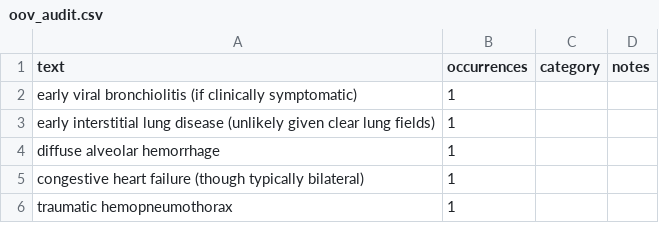
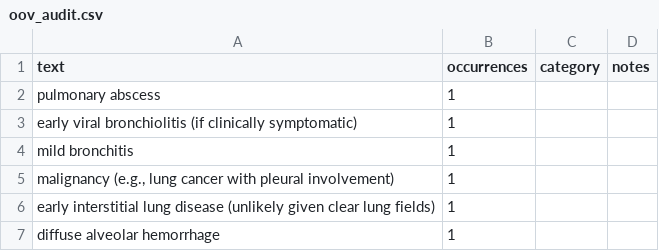
Before and after one commit to CodeWracker/AgentXray, a CSV file: analysis/exp1/oov_audit.csv, drawn as a sheet; only a part is shown; the shorter side is filled out with more unchanged rows; the diff covers the shown part only.

```diff
--- a/analysis/exp1/oov_audit.csv
+++ b/analysis/exp1/oov_audit.csv
@@ -1,3 +1,6 @@
 text,occurrences,category,notes
+pulmonary abscess,1,,
 early viral bronchiolitis (if clinically symptomatic),1,,
+mild bronchitis,1,,
+"malignancy (e.g., lung cancer with pleural involvement)",1,,
 early interstitial lung disease (unlikely given clear lung fields),1,,
```
Also changed, not shown: 12 added rows and 2 edited cells elsewhere in this file, analysis/exp1/cases.csv, analysis/exp1/paired_differences.csv, 9 other files.
